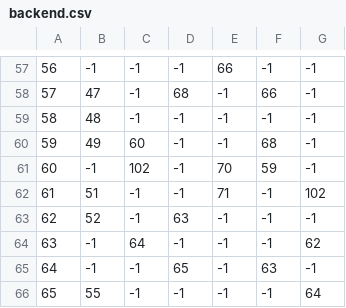
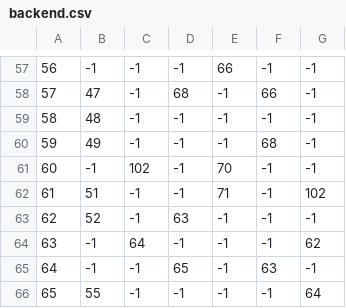
Before and after one commit to UP2005572/HoneycombMaze, a CSV file: Project/app/src/main/res/raw/backend.csv, drawn as a sheet; only a part is shown, gaps mark what is left out; the diff covers the shown part only.

```diff
--- a/Project/app/src/main/res/raw/backend.csv
+++ b/Project/app/src/main/res/raw/backend.csv
@@ -59,4 +59,4 @@
 58,48,-1,-1,-1,-1,-1
-59,49,60,-1,-1,68,-1
-60,-1,102,-1,70,59,-1
+59,49,-1,-1,-1,68,-1
+60,-1,102,-1,70,-1,-1
 61,51,-1,-1,71,-1,102
```
Also changed, not shown: 17 edited cells elsewhere in this file.
